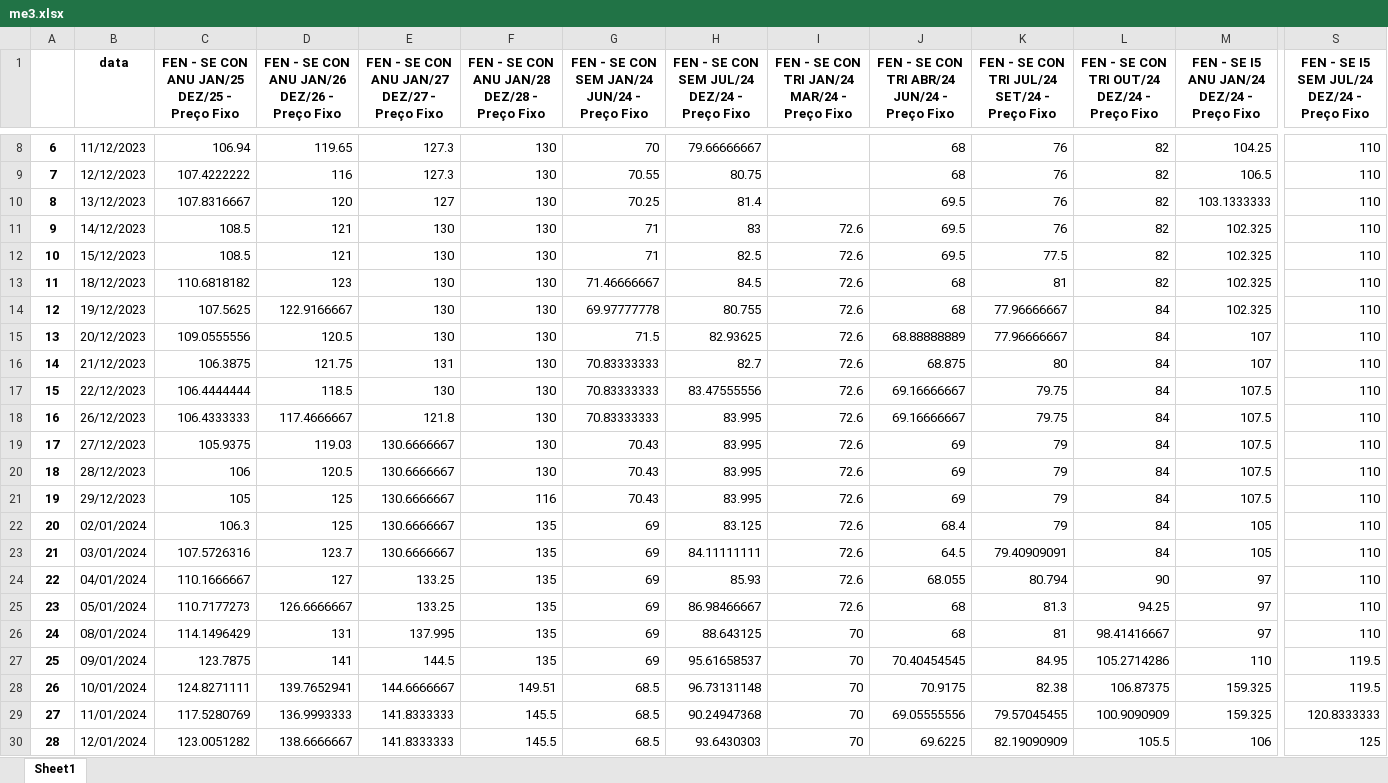
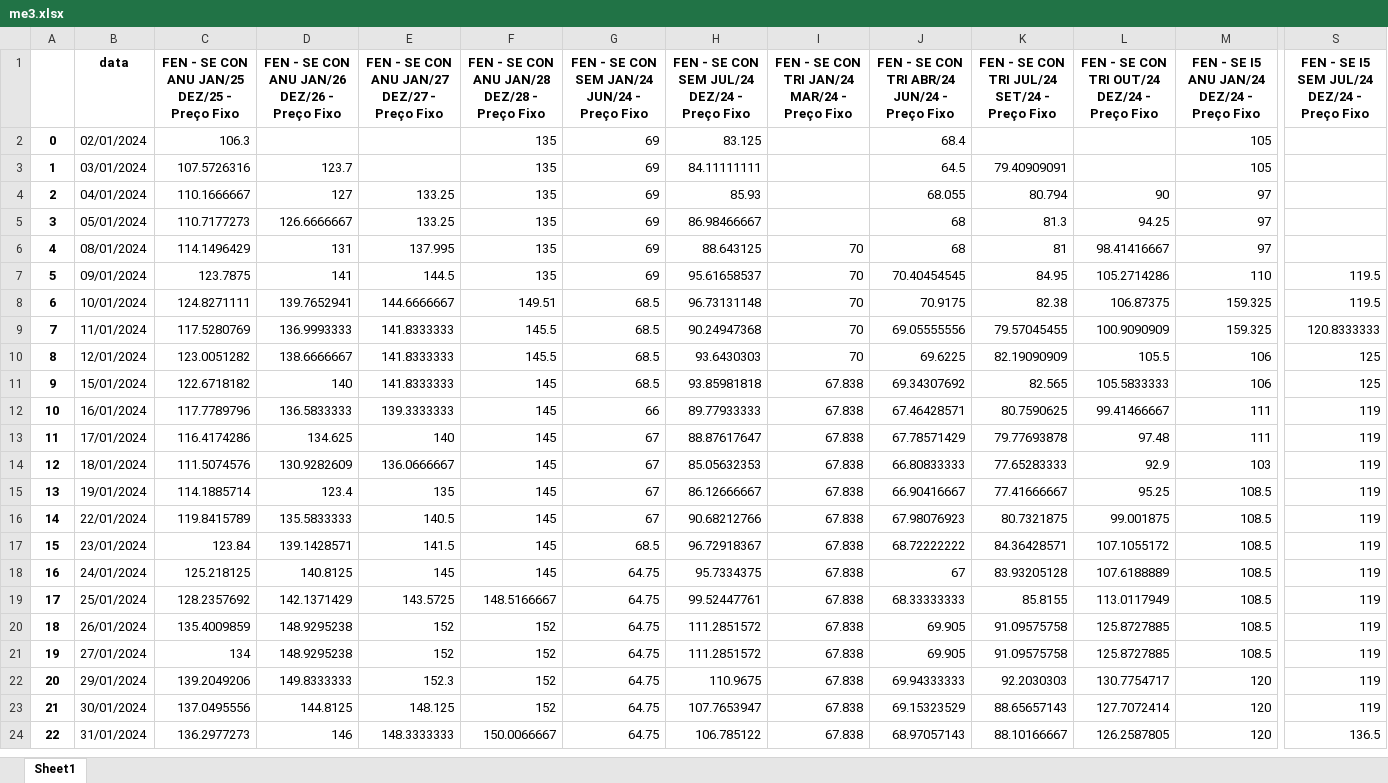
Before and after one commit to bernavice/dashboard_premissas_precos, an Excel workbook: assets/me3.xlsx, sheet Sheet1, drawn as a sheet; only a part is shown, gaps mark what is left out; the shorter side is filled out with more unchanged rows; values as stored, in another font and other column widths than the file's, no borders; removed rows and columns are numbered as before the commit, all else as after; rows hold the shown columns only; the diff covers the shown part only; the diff names each change by its address in the sheet, - before the commit and + after, or states it on an @@ line.

```diff
--- a/assets/me3.xlsx (sheet Sheet1)
+++ b/assets/me3.xlsx (sheet Sheet1)
-row 8: 6 | 11/12/2023 | 106.94 | 119.65 | 127.3 | 130 | 70 | 79.66666667 |  | 68 | 76 | 82 | 104.25 | 110
-row 9: 7 | 12/12/2023 | 107.4222222 | 116 | 127.3 | 130 | 70.55 | 80.75 |  | 68 | 76 | 82 | 106.5 | 110
-row 10: 8 | 13/12/2023 | 107.8316667 | 120 | 127 | 130 | 70.25 | 81.4 |  | 69.5 | 76 | 82 | 103.1333333 | 110
-row 11: 9 | 14/12/2023 | 108.5 | 121 | 130 | 130 | 71 | 83 | 72.6 | 69.5 | 76 | 82 | 102.325 | 110
-row 12: 10 | 15/12/2023 | 108.5 | 121 | 130 | 130 | 71 | 82.5 | 72.6 | 69.5 | 77.5 | 82 | 102.325 | 110
-row 13: 11 | 18/12/2023 | 110.6818182 | 123 | 130 | 130 | 71.46666667 | 84.5 | 72.6 | 68 | 81 | 82 | 102.325 | 110
-row 14: 12 | 19/12/2023 | 107.5625 | 122.9166667 | 130 | 130 | 69.97777778 | 80.755 | 72.6 | 68 | 77.96666667 | 84 | 102.325 | 110
-row 15: 13 | 20/12/2023 | 109.0555556 | 120.5 | 130 | 130 | 71.5 | 82.93625 | 72.6 | 68.88888889 | 77.96666667 | 84 | 107 | 110
-row 16: 14 | 21/12/2023 | 106.3875 | 121.75 | 131 | 130 | 70.83333333 | 82.7 | 72.6 | 68.875 | 80 | 84 | 107 | 110
-row 17: 15 | 22/12/2023 | 106.4444444 | 118.5 | 130 | 130 | 70.83333333 | 83.47555556 | 72.6 | 69.16666667 | 79.75 | 84 | 107.5 | 110
-row 18: 16 | 26/12/2023 | 106.4333333 | 117.4666667 | 121.8 | 130 | 70.83333333 | 83.995 | 72.6 | 69.16666667 | 79.75 | 84 | 107.5 | 110
-row 19: 17 | 27/12/2023 | 105.9375 | 119.03 | 130.6666667 | 130 | 70.43 | 83.995 | 72.6 | 69 | 79 | 84 | 107.5 | 110
-row 20: 18 | 28/12/2023 | 106 | 120.5 | 130.6666667 | 130 | 70.43 | 83.995 | 72.6 | 69 | 79 | 84 | 107.5 | 110
-row 21: 19 | 29/12/2023 | 105 | 125 | 130.6666667 | 116 | 70.43 | 83.995 | 72.6 | 69 | 79 | 84 | 107.5 | 110
@@ column A renumbered between rows 2 and 59 @@
-D2: 125
+D2: (empty)
-E2:E3: 130.6666667
+E2:E3: (empty)
-I2:I5: 72.6
+I2:I5: (empty)
-K2: 79
+K2: (empty)
-L2:L3: 84
+L2:L3: (empty)
-S2:S6: 110
+S2:S6: (empty)
```
Also changed, not shown: 4 added rows, 6 removed rows and 12 edited cells elsewhere in this sheet, assets/df_final.xlsx, assets/teste.xlsx, 4 other files.
